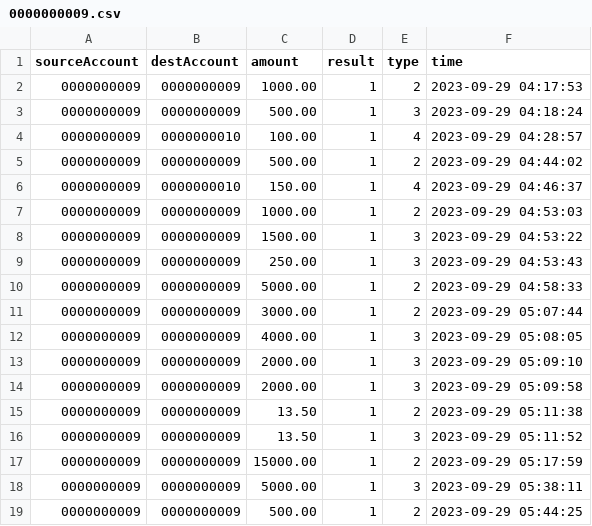
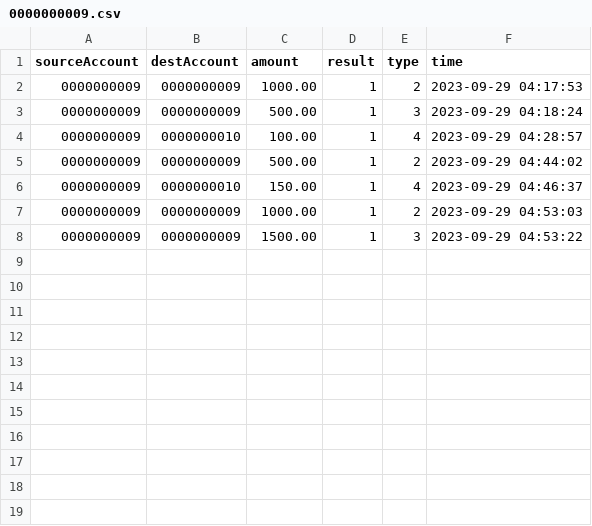
Before and after one commit to CaptzDevs/terminalATM, a CSV file: transactions/0000000009.csv, drawn as a sheet; the diff names each change by its address in the sheet, - before the commit and + after, or states it on an @@ line.

```diff
--- a/transactions/0000000009.csv
+++ b/transactions/0000000009.csv
-row 9: 0000000009 | 0000000009 | 250.00 | 1 | 3 | 2023-09-29 04:53:43
-row 10: 0000000009 | 0000000009 | 5000.00 | 1 | 2 | 2023-09-29 04:58:33
-row 11: 0000000009 | 0000000009 | 3000.00 | 1 | 2 | 2023-09-29 05:07:44
-row 12: 0000000009 | 0000000009 | 4000.00 | 1 | 3 | 2023-09-29 05:08:05
-row 13: 0000000009 | 0000000009 | 2000.00 | 1 | 3 | 2023-09-29 05:09:10
-row 14: 0000000009 | 0000000009 | 2000.00 | 1 | 3 | 2023-09-29 05:09:58
-row 15: 0000000009 | 0000000009 | 13.50 | 1 | 2 | 2023-09-29 05:11:38
-row 16: 0000000009 | 0000000009 | 13.50 | 1 | 3 | 2023-09-29 05:11:52
-row 17: 0000000009 | 0000000009 | 15000.00 | 1 | 2 | 2023-09-29 05:17:59
-row 18: 0000000009 | 0000000009 | 5000.00 | 1 | 3 | 2023-09-29 05:38:11
-row 19: 0000000009 | 0000000009 | 500.00 | 1 | 2 | 2023-09-29 05:44:25
```
Also changed, not shown: data/Users.csv, 6 other files.
